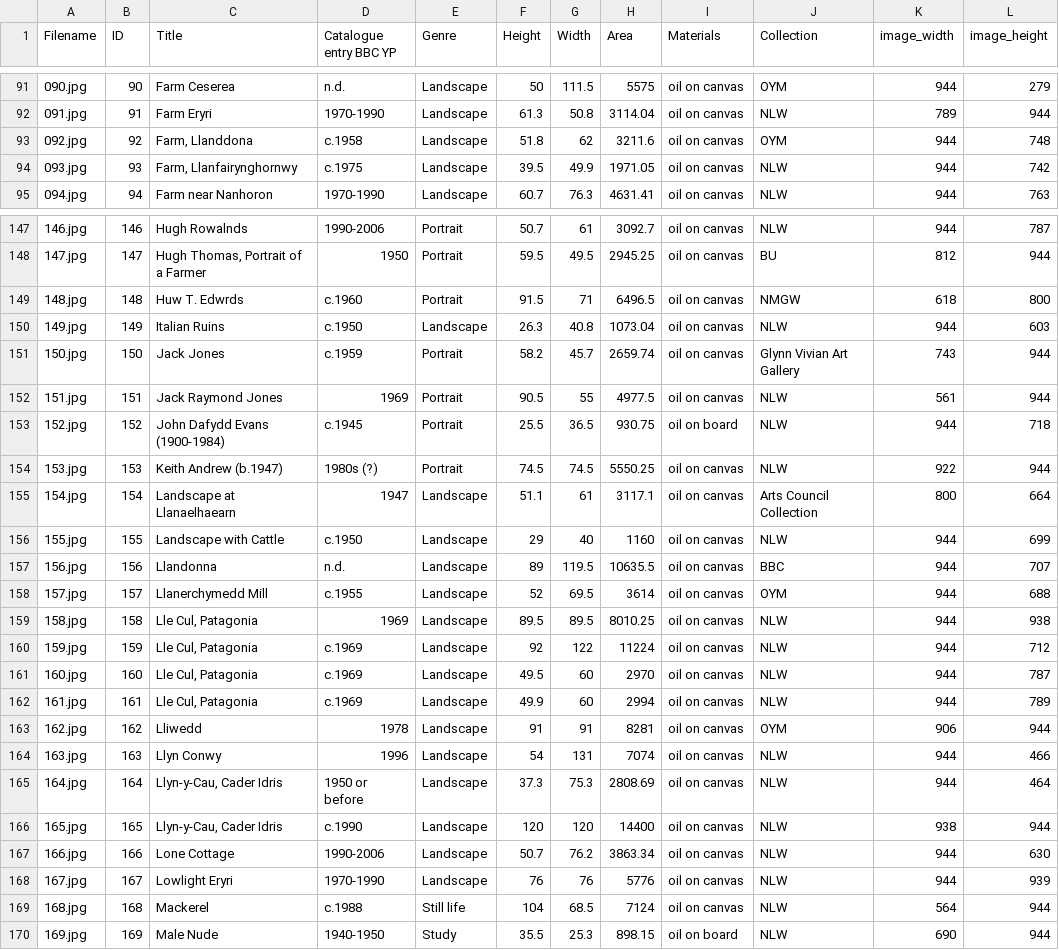
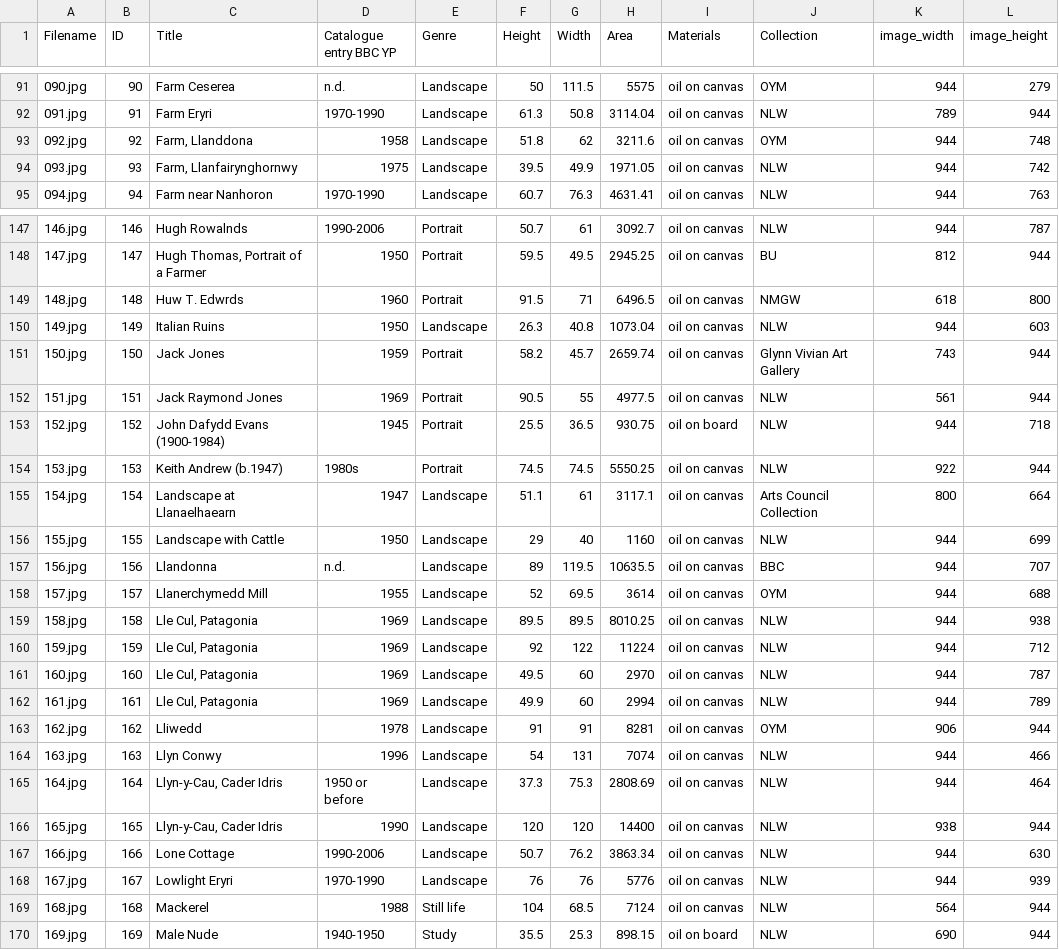
Before and after one commit to SoftlySplinter/kyffin-digital-analysis, a CSV file: database.csv, drawn as a sheet; only a part is shown, gaps mark what is left out; the diff covers the shown part only; the diff names each change by its address in the sheet, - before the commit and + after, or states it on an @@ line.

```diff
--- a/database.csv
+++ b/database.csv
-D93 (Catalogue entry BBC YP): c.1958
+D93 (Catalogue entry BBC YP): 1958
-D94 (Catalogue entry BBC YP): c.1975
+D94 (Catalogue entry BBC YP): 1975
-D149 (Catalogue entry BBC YP): c.1960
+D149 (Catalogue entry BBC YP): 1960
-D150 (Catalogue entry BBC YP): c.1950
+D150 (Catalogue entry BBC YP): 1950
-D151 (Catalogue entry BBC YP): c.1959
+D151 (Catalogue entry BBC YP): 1959
-D153 (Catalogue entry BBC YP): c.1945
+D153 (Catalogue entry BBC YP): 1945
-D154 (Catalogue entry BBC YP): 1980s (?)
+D154 (Catalogue entry BBC YP): 1980s
-D156 (Catalogue entry BBC YP): c.1950
+D156 (Catalogue entry BBC YP): 1950
-D158 (Catalogue entry BBC YP): c.1955
+D158 (Catalogue entry BBC YP): 1955
-D160:D162 (Catalogue entry BBC YP): c.1969
+D160:D162 (Catalogue entry BBC YP): 1969
-D166 (Catalogue entry BBC YP): c.1990
+D166 (Catalogue entry BBC YP): 1990
-D169 (Catalogue entry BBC YP): c.1988
+D169 (Catalogue entry BBC YP): 1988
```
Also changed, not shown: 54 edited cells elsewhere in this file, 11 other files.
